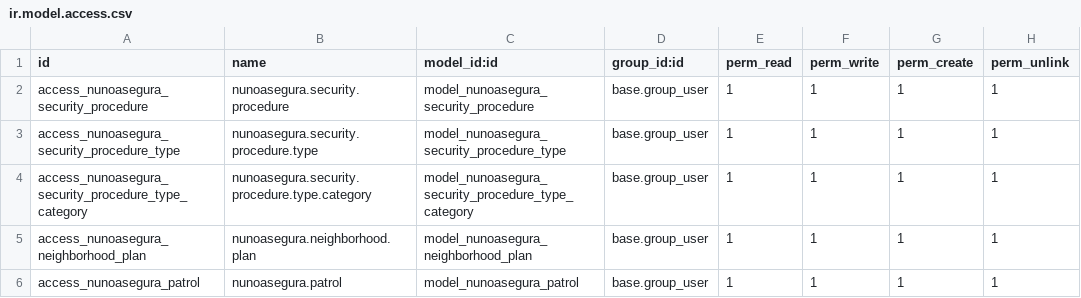
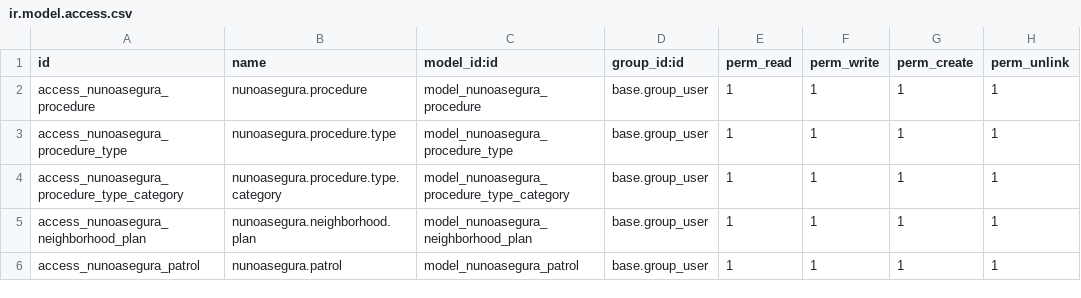
Before and after one commit to MuniNunoa/odoo-nunoa, a CSV file: local-addons/nunoasegura/security/ir.model.access.csv, drawn as a sheet.

Commit message:
refactor(nunoasegura): rename procedure and categories classes

```diff
--- a/local-addons/nunoasegura/security/ir.model.access.csv
+++ b/local-addons/nunoasegura/security/ir.model.access.csv
@@ -1,5 +1,5 @@
 id,name,model_id:id,group_id:id,perm_read,perm_write,perm_create,perm_unlink
-access_nunoasegura_security_procedure,nunoasegura.security.procedure,model_nunoasegura_security_procedure,base.group_user,1,1,1,1
-access_nunoasegura_security_procedure_type,nunoasegura.security.procedure.type,model_nunoasegura_security_procedure_type,base.group_user,1,1,1,1
-access_nunoasegura_security_procedure_type_category,nunoasegura.security.procedure.type.category,model_nunoasegura_security_procedure_type_category,base.group_user,1,1,1,1
+access_nunoasegura_procedure,nunoasegura.procedure,model_nunoasegura_procedure,base.group_user,1,1,1,1
+access_nunoasegura_procedure_type,nunoasegura.procedure.type,model_nunoasegura_procedure_type,base.group_user,1,1,1,1
+access_nunoasegura_procedure_type_category,nunoasegura.procedure.type.category,model_nunoasegura_procedure_type_category,base.group_user,1,1,1,1
 access_nunoasegura_neighborhood_plan,nunoasegura.neighborhood.plan,model_nunoasegura_neighborhood_plan,base.group_user,1,1,1,1
```
